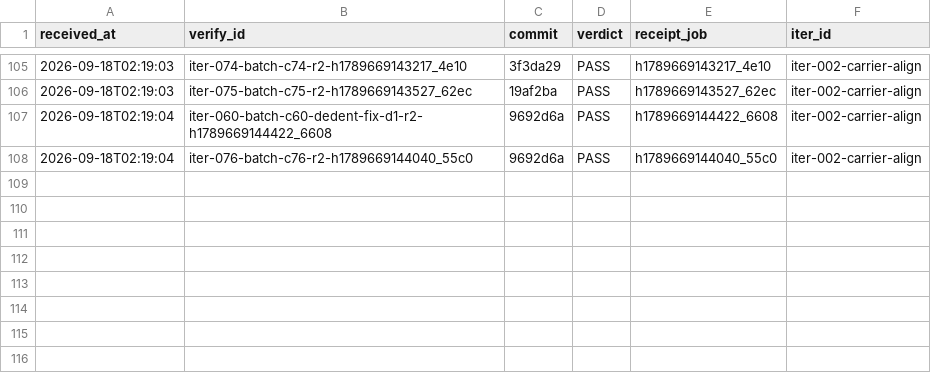
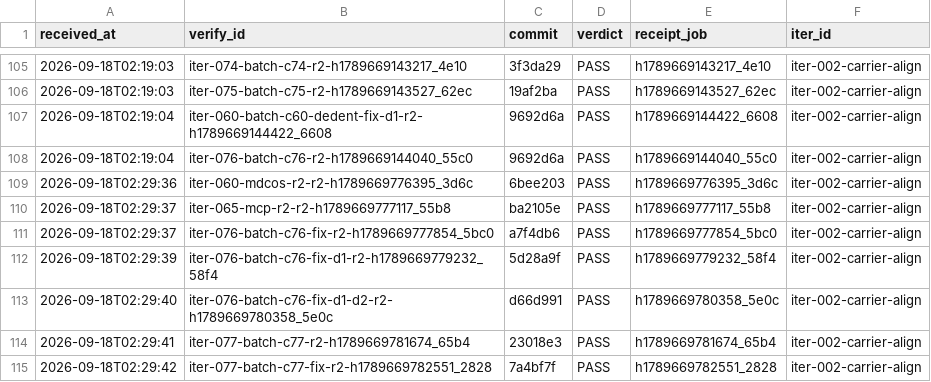
Before and after one commit to FuRongJun-1999/dsh-memory, a TSV file: hive/interop/_receipts_ledger.tsv, drawn as a sheet; only a part is shown, gaps mark what is left out; the diff names each change by its address in the sheet, - before the commit and + after, or states it on an @@ line.

Commit message:
interop: 收口 iter-073-batch-c73（merge e1b6c32，编外 PASS）

```diff
--- a/hive/interop/_receipts_ledger.tsv
+++ b/hive/interop/_receipts_ledger.tsv
+row 109: 2026-09-18T02:29:36 | iter-060-mdcos-r2-r2-h1789669776395_3d6c | 6bee203 | PASS | h1789669776395_3d6c | iter-002-carrier-align
+row 110: 2026-09-18T02:29:37 | iter-065-mcp-r2-r2-h1789669777117_55b8 | ba2105e | PASS | h1789669777117_55b8 | iter-002-carrier-align
+row 111: 2026-09-18T02:29:37 | iter-076-batch-c76-fix-r2-h1789669777854_5bc0 | a7f4db6 | PASS | h1789669777854_5bc0 | iter-002-carrier-align
+row 112: 2026-09-18T02:29:39 | iter-076-batch-c76-fix-d1-r2-h1789669779232_58f4 | 5d28a9f | PASS | h1789669779232_58f4 | iter-002-carrier-align
+row 113: 2026-09-18T02:29:40 | iter-076-batch-c76-fix-d1-d2-r2-h1789669780358_5e0c | d66d991 | PASS | h1789669780358_5e0c | iter-002-carrier-align
+row 114: 2026-09-18T02:29:41 | iter-077-batch-c77-r2-h1789669781674_65b4 | 23018e3 | PASS | h1789669781674_65b4 | iter-002-carrier-align
+row 115: 2026-09-18T02:29:42 | iter-077-batch-c77-fix-r2-h1789669782551_2828 | 7a4bf7f | PASS | h1789669782551_2828 | iter-002-carrier-align
```
Also changed, not shown: 8 other files.
